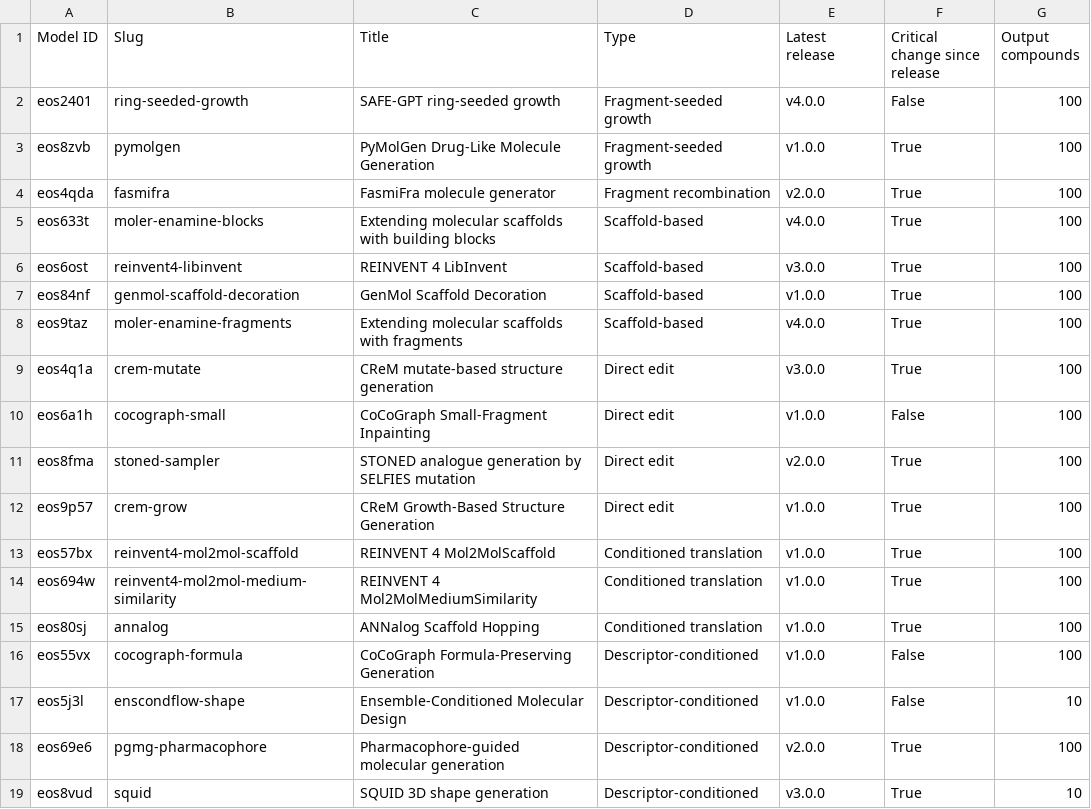
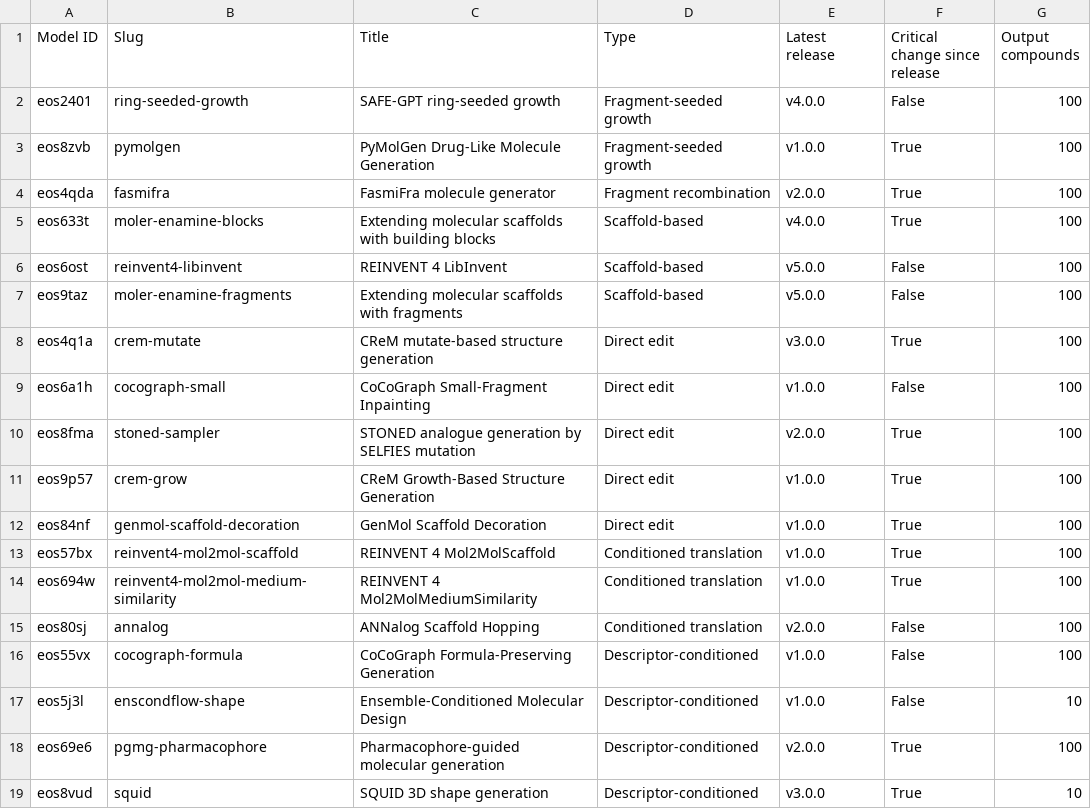
Before and after one commit to ersilia-os/chem-sampler, a CSV file: examples/gen-models-audit/gen-models-master.csv, drawn as a sheet; only a part is shown.

```diff
--- a/examples/gen-models-audit/gen-models-master.csv
+++ b/examples/gen-models-audit/gen-models-master.csv
@@ -5,5 +5,4 @@ eos4qda,fasmifra,FasmiFra molecule generator,Fragment recombination,v2.0.0,True,
 eos633t,moler-enamine-blocks,Extending molecular scaffolds with building blocks,Scaffold-based,v4.0.0,True,100
-eos6ost,reinvent4-libinvent,REINVENT 4 LibInvent,Scaffold-based,v3.0.0,True,100
-eos84nf,genmol-scaffold-decoration,GenMol Scaffold Decoration,Scaffold-based,v1.0.0,True,100
-eos9taz,moler-enamine-fragments,Extending molecular scaffolds with fragments,Scaffold-based,v4.0.0,True,100
+eos6ost,reinvent4-libinvent,REINVENT 4 LibInvent,Scaffold-based,v5.0.0,False,100
+eos9taz,moler-enamine-fragments,Extending molecular scaffolds with fragments,Scaffold-based,v5.0.0,False,100
 eos4q1a,crem-mutate,CReM mutate-based structure generation,Direct edit,v3.0.0,True,100
@@ -12,5 +11,6 @@ eos8fma,stoned-sampler,STONED analogue generation by SELFIES mutation,Direct edi
 eos9p57,crem-grow,CReM Growth-Based Structure Generation,Direct edit,v1.0.0,True,100
+eos84nf,genmol-scaffold-decoration,GenMol Scaffold Decoration,Direct edit,v1.0.0,True,100
 eos57bx,reinvent4-mol2mol-scaffold,REINVENT 4 Mol2MolScaffold,Conditioned translation,v1.0.0,True,100
 eos694w,reinvent4-mol2mol-medium-similarity,REINVENT 4 Mol2MolMediumSimilarity,Conditioned translation,v1.0.0,True,100
-eos80sj,annalog,ANNalog Scaffold Hopping,Conditioned translation,v1.0.0,True,100
+eos80sj,annalog,ANNalog Scaffold Hopping,Conditioned translation,v2.0.0,False,100
 eos55vx,cocograph-formula,CoCoGraph Formula-Preserving Generation,Descriptor-conditioned,v1.0.0,False,100
```
Also changed, not shown: 2 other files.
